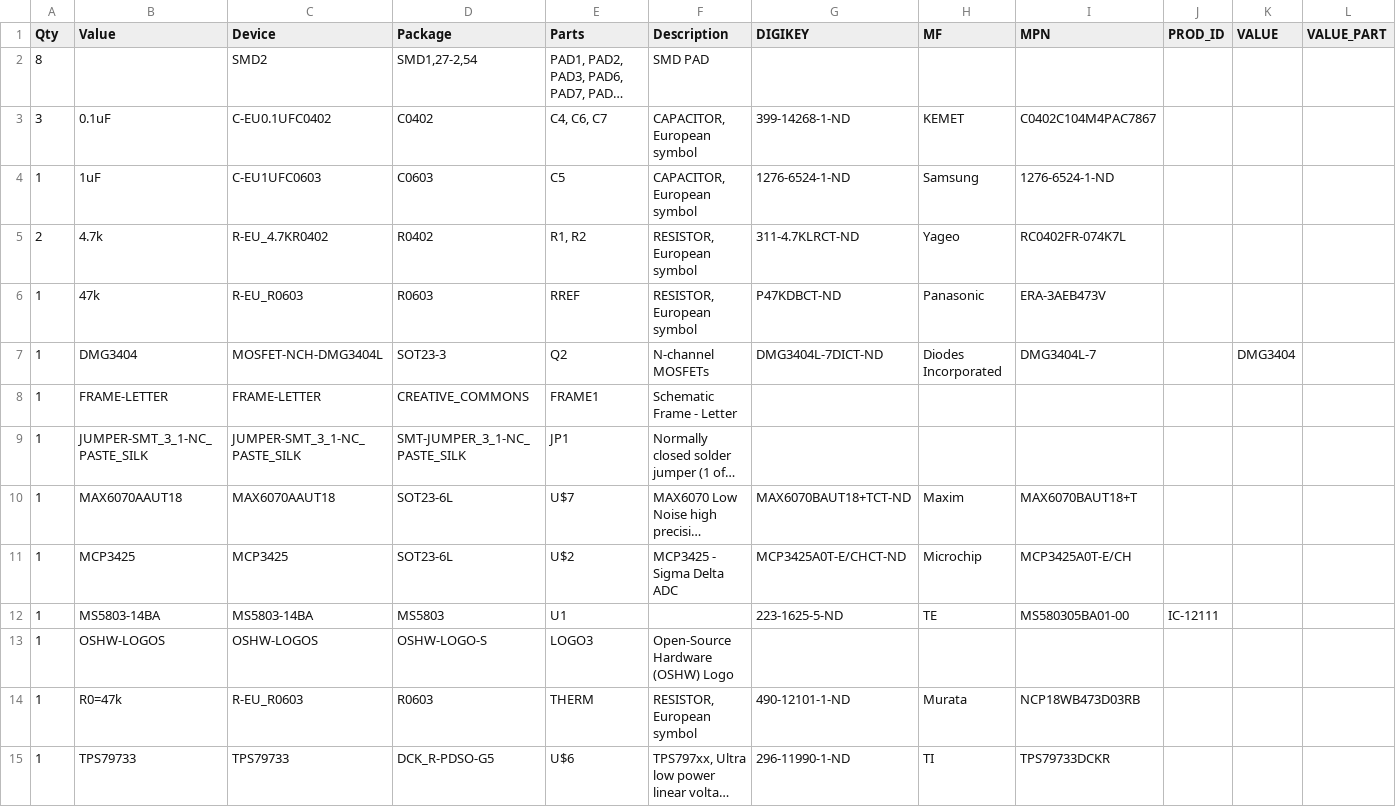
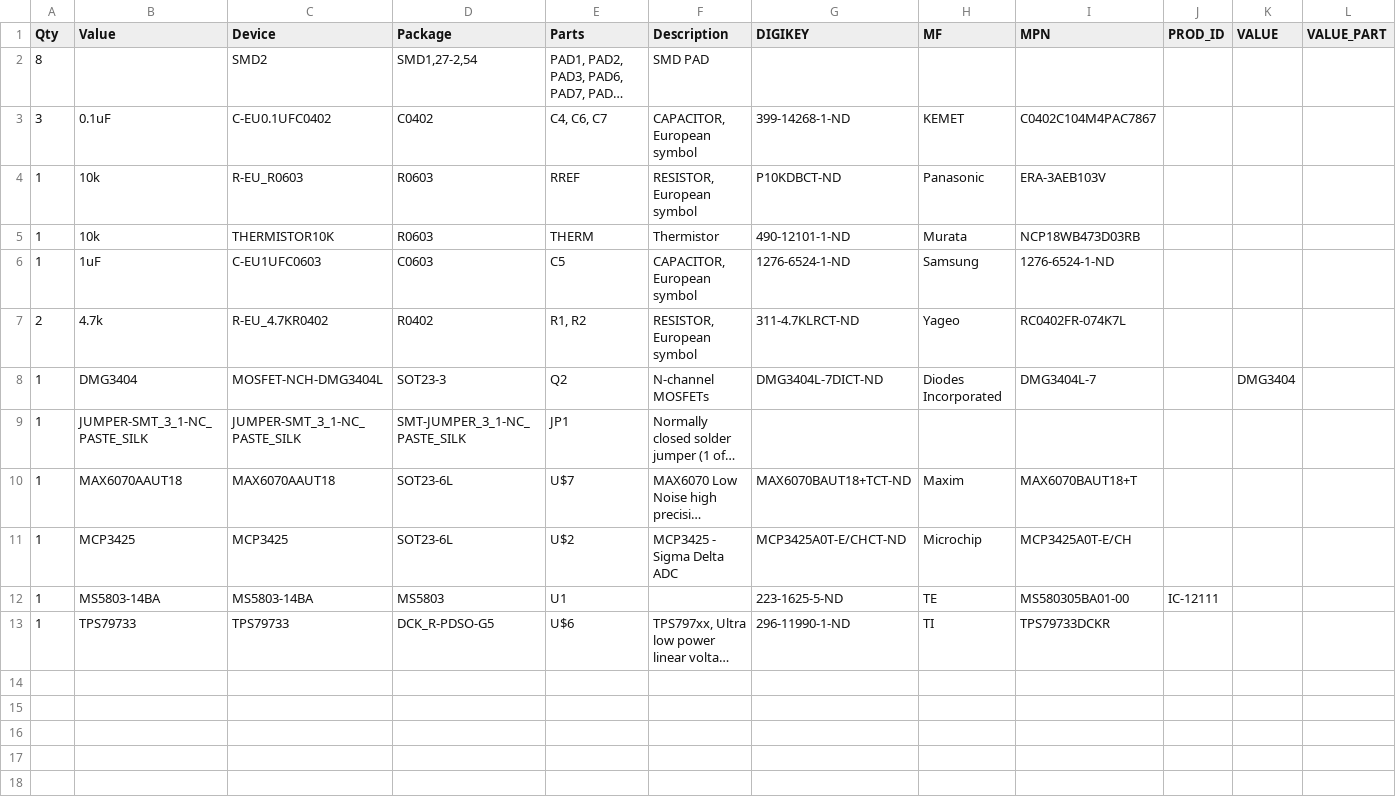
Before and after one commit to NorthernWidget/TP-DownHole, a CSV file: Hardware/TP-DownHole_v2_BOM.csv, drawn as a sheet; long unchanged cells end in …; removed rows and columns are numbered as before the commit, all else as after; the diff names each change by its address in the sheet, - before the commit and + after, or states it on an @@ line.

Commit message:
Added new mould files, updated parts, BOM, designer info
Added new design for mould, updated thermistor on 2.0 version, updated BOM to reflect this update, also added ColdSilicon frame

```diff
--- a/Hardware/TP-DownHole_v2_BOM.csv
+++ b/Hardware/TP-DownHole_v2_BOM.csv
+row 4: 1 | 10k | R-EU_R0603 | R0603 | RREF | RESISTOR, European symbol | P10KDBCT-ND | Panasonic | ERA-3AEB103V
+row 5: 1 | 10k | THERMISTOR10K | R0603 | THERM | Thermistor | 490-12101-1-ND | Murata | NCP18WB473D03RB
-row 6: 1 | 47k | R-EU_R0603 | R0603 | RREF | RESISTOR, European symbol | P47KDBCT-ND | Panasonic | ERA-3AEB473V
-row 8: 1 | FRAME-LETTER | FRAME-LETTER | CREATIVE_COMMONS | FRAME1 | Schematic Frame - Letter
-row 13: 1 | OSHW-LOGOS | OSHW-LOGOS | OSHW-LOGO-S | LOGO3 | Open-Source Hardware (OSHW) Logo
-row 14: 1 | R0=47k | R-EU_R0603 | R0603 | THERM | RESISTOR, European symbol | 490-12101-1-ND | Murata | NCP18WB473D03RB
```
Also changed, not shown: 7 other files.
